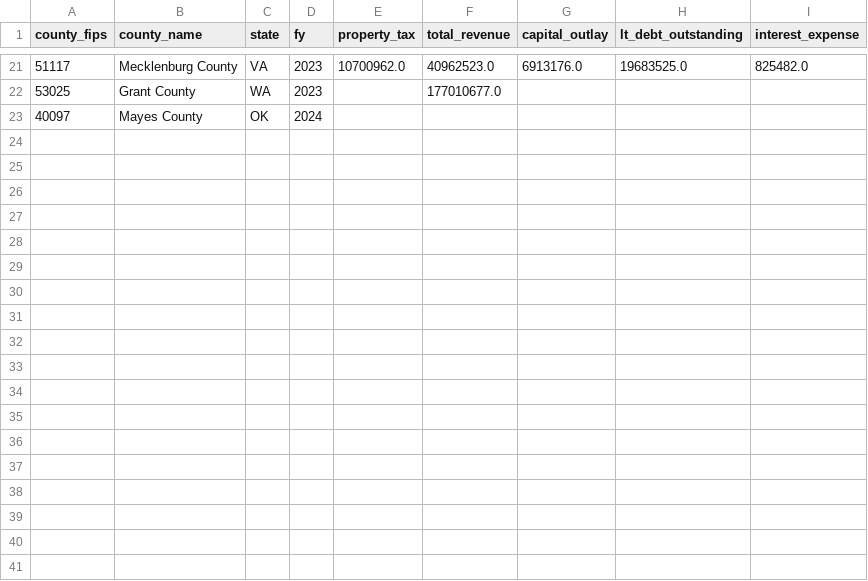
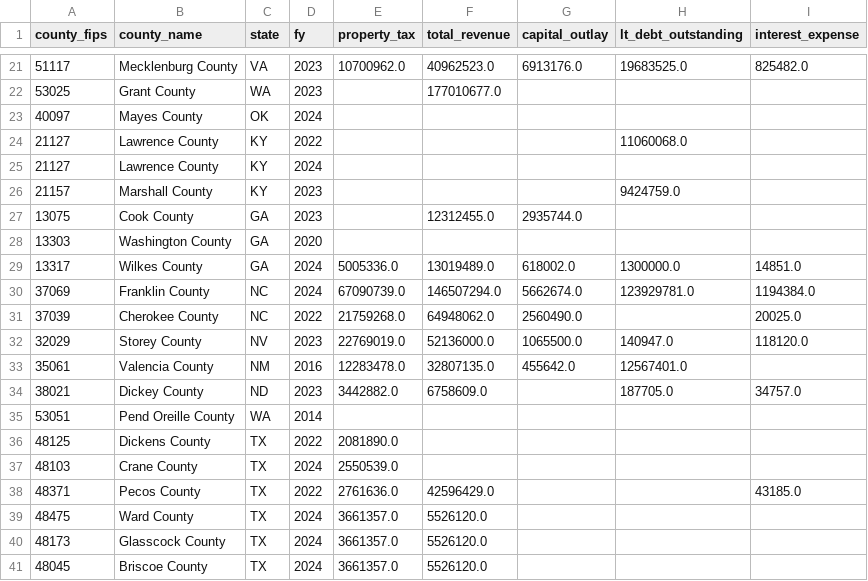
Before and after one commit to fyu75/claude-code-my-workflow, a CSV file: data/derived/acfr_county_year_extracted_wide.csv, drawn as a sheet; only a part is shown, gaps mark what is left out.

```diff
--- a/data/derived/acfr_county_year_extracted_wide.csv
+++ b/data/derived/acfr_county_year_extracted_wide.csv
@@ -23 +23,19 @@ county_fips,county_name,state,fy,property_tax,total_revenue,capital_outlay,lt_de
 40097,Mayes County,OK,2024,,,,,
+21127,Lawrence County,KY,2022,,,,11060068.0,
+21127,Lawrence County,KY,2024,,,,,
+21157,Marshall County,KY,2023,,,,9424759.0,
+13075,Cook County,GA,2023,,12312455.0,2935744.0,,
+13303,Washington County,GA,2020,,,,,
+13317,Wilkes County,GA,2024,5005336.0,13019489.0,618002.0,1300000.0,14851.0
+37069,Franklin County,NC,2024,67090739.0,146507294.0,5662674.0,123929781.0,1194384.0
+37039,Cherokee County,NC,2022,21759268.0,64948062.0,2560490.0,,20025.0
+32029,Storey County,NV,2023,22769019.0,52136000.0,1065500.0,140947.0,118120.0
+35061,Valencia County,NM,2016,12283478.0,32807135.0,455642.0,12567401.0,
+38021,Dickey County,ND,2023,3442882.0,6758609.0,,187705.0,34757.0
+53051,Pend Oreille County,WA,2014,,,,,
+48125,Dickens County,TX,2022,2081890.0,,,,
+48103,Crane County,TX,2024,2550539.0,,,,
+48371,Pecos County,TX,2022,2761636.0,42596429.0,,,43185.0
+48475,Ward County,TX,2024,3661357.0,5526120.0,,,
+48173,Glasscock County,TX,2024,3661357.0,5526120.0,,,
+48045,Briscoe County,TX,2024,3661357.0,5526120.0,,,
```
Also changed, not shown: data/derived/acfr_county_year_extracted.csv, 2 other files.
